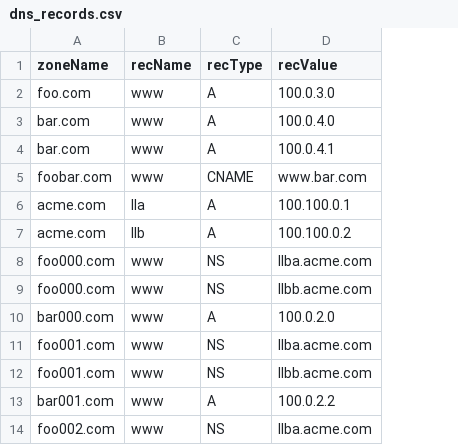
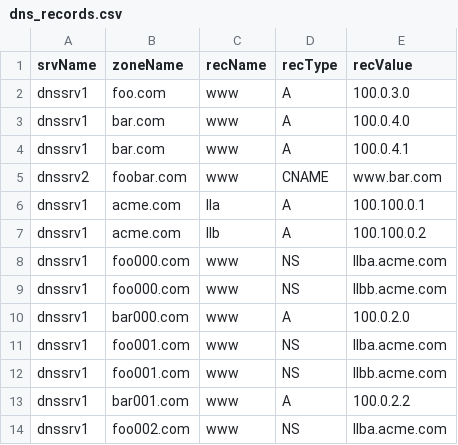
Before and after one commit to dbroeglin/ossdb, a CSV file: Sources/DNS/dns_records.csv, drawn as a sheet; only a part is shown; the diff names each change by its address in the sheet, - before the commit and + after, or states it on an @@ line.

Commit message:
Added srvName as a containing node for DNSZones

```diff
--- a/Sources/DNS/dns_records.csv
+++ b/Sources/DNS/dns_records.csv
+column A (srvName), rows 2-14: dnssrv1 | dnssrv1 | dnssrv1 | dnssrv2 | dnssrv1 | dnssrv1 | dnssrv1 | dnssrv1 | dnssrv1 | dnssrv1 | dnssrv1 | dnssrv1 | dnssrv1
```
Also changed, not shown: 2 other files.
